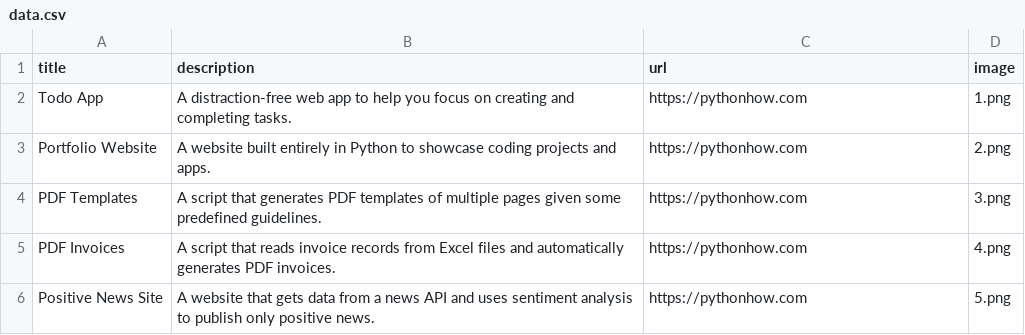
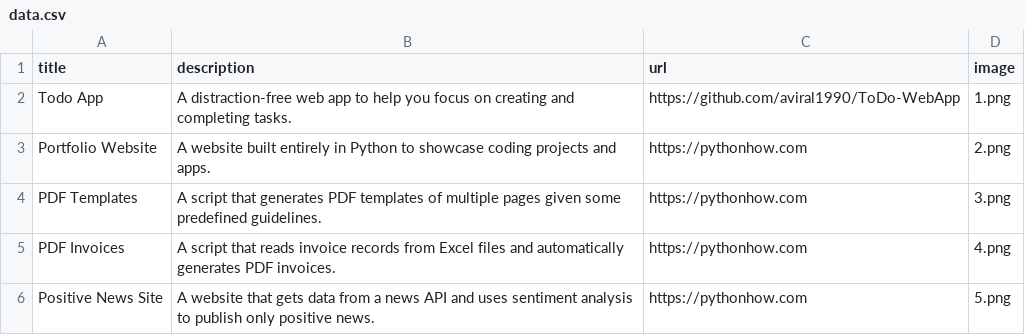
Before and after one commit to aviral1990/Portfolio, a CSV file: data.csv, drawn as a sheet; only a part is shown.

```diff
--- a/data.csv
+++ b/data.csv
@@ -1,3 +1,3 @@
 title;description;url;image
-Todo App;A distraction-free web app to help you focus on creating and completing tasks.;https://pythonhow.com;1.png
+Todo App;A distraction-free web app to help you focus on creating and completing tasks.;https://github.com/aviral1990/ToDo-WebApp;1.png
 Portfolio Website;A website built entirely in Python to showcase coding projects and apps.;https://pythonhow.com;2.png
```
